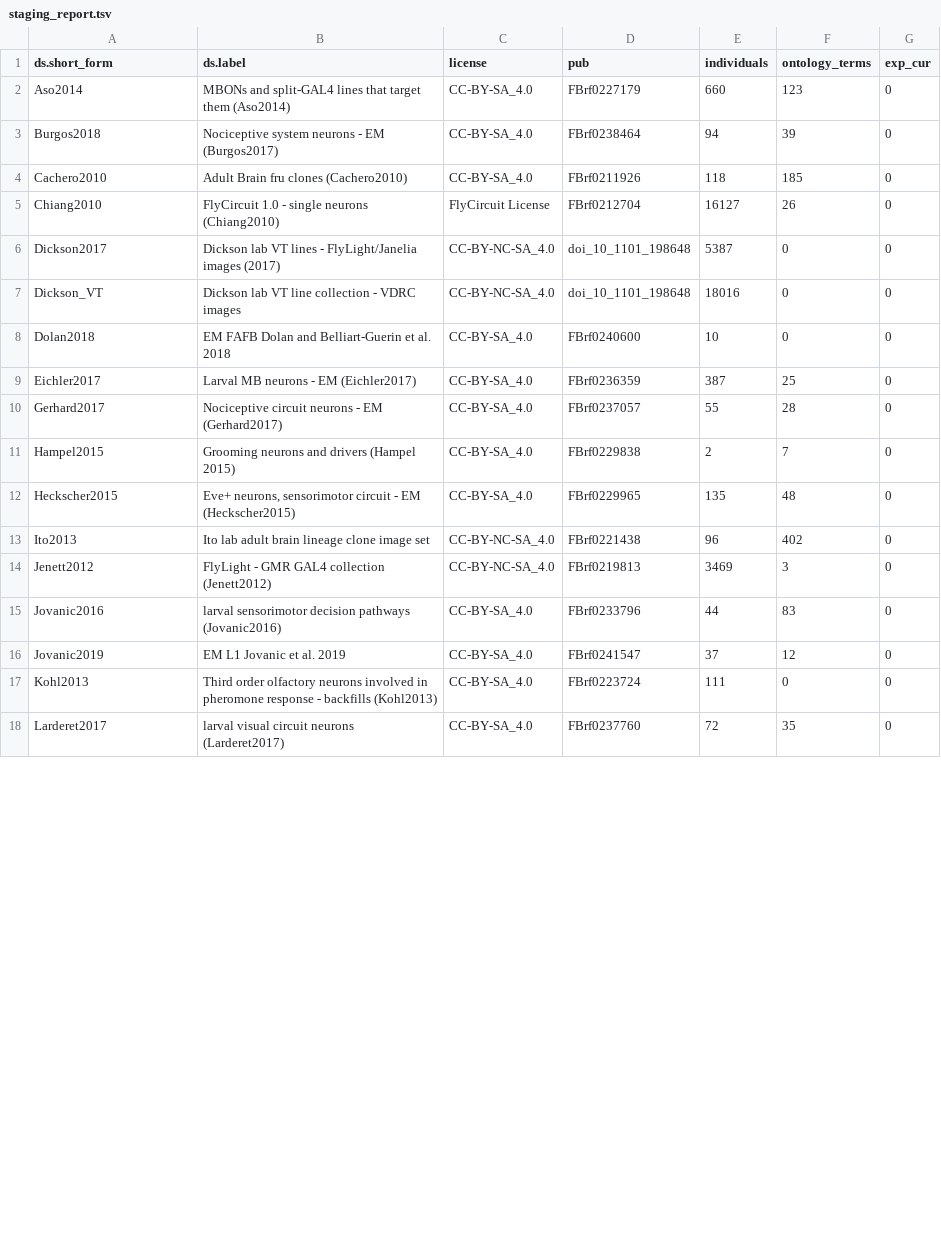
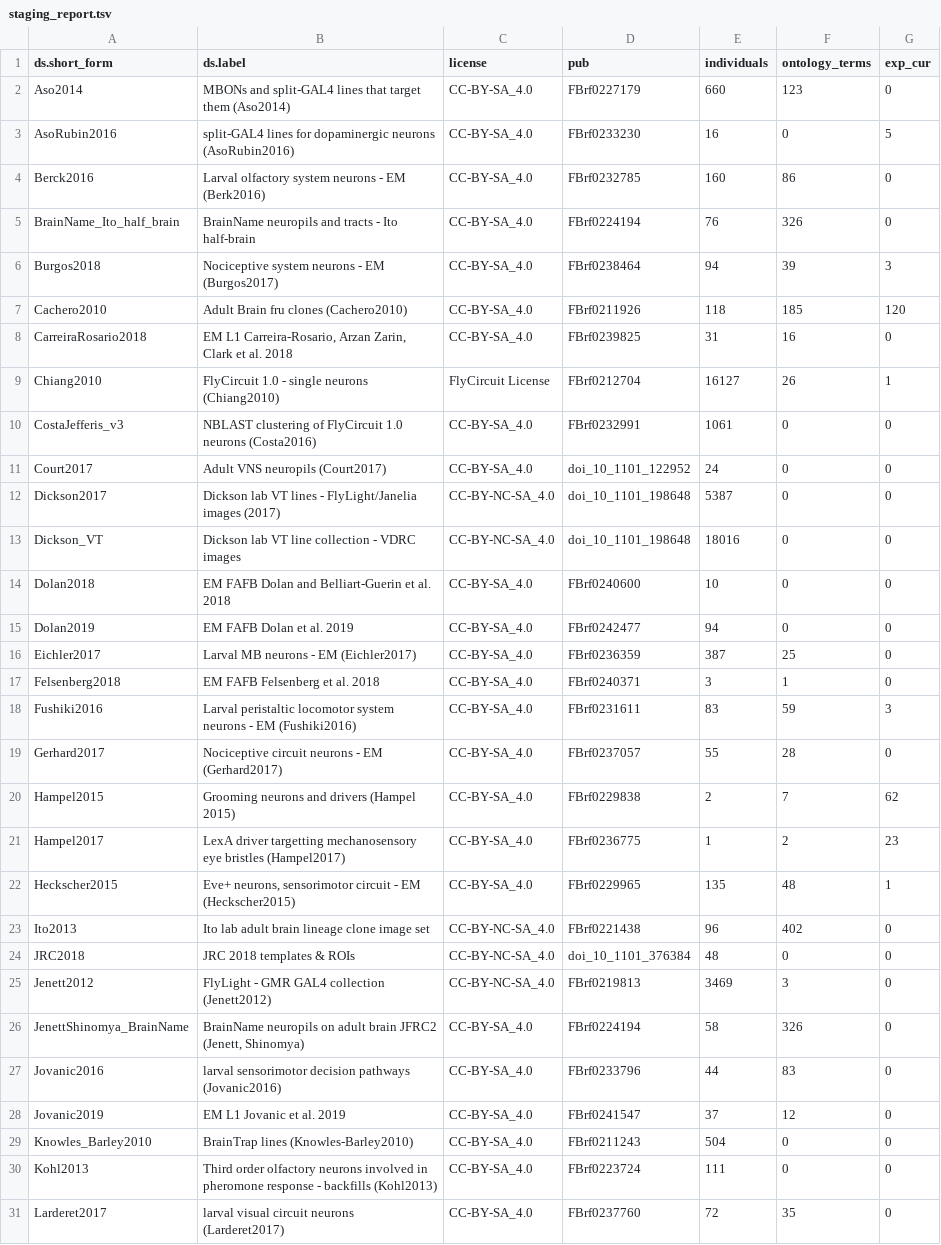
Before and after one commit to VirtualFlyBrain/VFB_reporting_results, a TSV file: staging_report.tsv, drawn as a sheet; only a part is shown; the diff covers the shown part only.

```diff
--- a/staging_report.tsv
+++ b/staging_report.tsv
@@ -2,5 +2,11 @@ ds.short_form	ds.label	license	pub	individuals	ontology_terms	exp_cur
 Aso2014	MBONs and split-GAL4 lines that target them (Aso2014)	CC-BY-SA_4.0	FBrf0227179	660	123	0
-Burgos2018	Nociceptive system neurons - EM (Burgos2017)	CC-BY-SA_4.0	FBrf0238464	94	39	0
-Cachero2010	Adult Brain fru clones (Cachero2010)	CC-BY-SA_4.0	FBrf0211926	118	185	0
-Chiang2010	FlyCircuit 1.0 - single neurons (Chiang2010)	FlyCircuit License	FBrf0212704	16127	26	0
+AsoRubin2016	split-GAL4 lines for dopaminergic neurons (AsoRubin2016)	CC-BY-SA_4.0	FBrf0233230	16	0	5
+Berck2016	Larval olfactory system neurons - EM (Berk2016)	CC-BY-SA_4.0	FBrf0232785	160	86	0
+BrainName_Ito_half_brain	BrainName neuropils and tracts - Ito half-brain	CC-BY-SA_4.0	FBrf0224194	76	326	0
+Burgos2018	Nociceptive system neurons - EM (Burgos2017)	CC-BY-SA_4.0	FBrf0238464	94	39	3
+Cachero2010	Adult Brain fru clones (Cachero2010)	CC-BY-SA_4.0	FBrf0211926	118	185	120
+CarreiraRosario2018	EM L1 Carreira-Rosario, Arzan Zarin, Clark et al. 2018	CC-BY-SA_4.0	FBrf0239825	31	16	0
+Chiang2010	FlyCircuit 1.0 - single neurons (Chiang2010)	FlyCircuit License	FBrf0212704	16127	26	1
+CostaJefferis_v3	NBLAST clustering of FlyCircuit 1.0 neurons (Costa2016)	CC-BY-SA_4.0	FBrf0232991	1061	0	0
+Court2017	Adult VNS neuropils (Court2017)	CC-BY-SA_4.0	doi_10_1101_122952	24	0	0
 Dickson2017	Dickson lab VT lines - FlyLight/Janelia images (2017)	CC-BY-NC-SA_4.0	doi_10_1101_198648	5387	0	0
@@ -8,10 +14,17 @@ Dickson_VT	Dickson lab VT line collection - VDRC images	CC-BY-NC-SA_4.0	doi_10_1
 Dolan2018	EM FAFB Dolan and Belliart-Guerin et al. 2018	CC-BY-SA_4.0	FBrf0240600	10	0	0
+Dolan2019	EM FAFB Dolan et al. 2019	CC-BY-SA_4.0	FBrf0242477	94	0	0
 Eichler2017	Larval MB neurons - EM (Eichler2017)	CC-BY-SA_4.0	FBrf0236359	387	25	0
+Felsenberg2018	EM FAFB Felsenberg et al. 2018	CC-BY-SA_4.0	FBrf0240371	3	1	0
+Fushiki2016	Larval peristaltic locomotor system neurons - EM (Fushiki2016)	CC-BY-SA_4.0	FBrf0231611	83	59	3
 Gerhard2017	Nociceptive circuit neurons - EM (Gerhard2017)	CC-BY-SA_4.0	FBrf0237057	55	28	0
-Hampel2015	Grooming neurons and drivers (Hampel 2015)	CC-BY-SA_4.0	FBrf0229838	2	7	0
-Heckscher2015	Eve+ neurons, sensorimotor circuit - EM (Heckscher2015)	CC-BY-SA_4.0	FBrf0229965	135	48	0
+Hampel2015	Grooming neurons and drivers (Hampel 2015)	CC-BY-SA_4.0	FBrf0229838	2	7	62
+Hampel2017	LexA driver targetting mechanosensory eye bristles (Hampel2017)	CC-BY-SA_4.0	FBrf0236775	1	2	23
+Heckscher2015	Eve+ neurons, sensorimotor circuit - EM (Heckscher2015)	CC-BY-SA_4.0	FBrf0229965	135	48	1
 Ito2013	Ito lab adult brain lineage clone image set	CC-BY-NC-SA_4.0	FBrf0221438	96	402	0
+JRC2018	JRC 2018 templates & ROIs	CC-BY-NC-SA_4.0	doi_10_1101_376384	48	0	0
 Jenett2012	FlyLight - GMR GAL4 collection (Jenett2012)	CC-BY-NC-SA_4.0	FBrf0219813	3469	3	0
+JenettShinomya_BrainName	BrainName neuropils on adult brain JFRC2 (Jenett, Shinomya)	CC-BY-SA_4.0	FBrf0224194	58	326	0
 Jovanic2016	larval sensorimotor decision pathways (Jovanic2016)	CC-BY-SA_4.0	FBrf0233796	44	83	0
 Jovanic2019	EM L1 Jovanic et al. 2019	CC-BY-SA_4.0	FBrf0241547	37	12	0
+Knowles_Barley2010	BrainTrap lines (Knowles-Barley2010)	CC-BY-SA_4.0	FBrf0211243	504	0	0
 Kohl2013	Third order olfactory neurons involved in pheromone response - backfills (Kohl2013)	CC-BY-SA_4.0	FBrf0223724	111	0	0
```
Also changed, not shown: 8 added rows and 5 edited cells elsewhere in this file, 1 other file.
